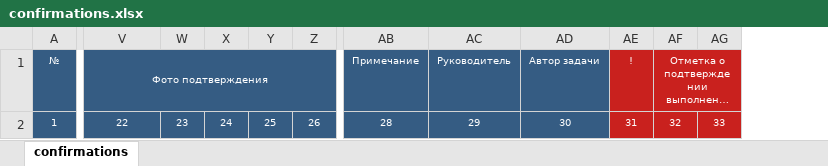
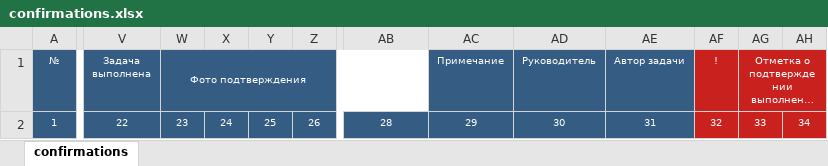
Before and after one commit to omobus/omobus-console, an Excel workbook: htdocs/assets/confirmations.xlsx, sheet confirmations, drawn as a sheet; only a part is shown, gaps mark what is left out; long unchanged cells end in …; values as stored, in another font and other column widths than the file's, no borders; removed rows and columns are numbered as before the commit, all else as after; the diff names each change by its address in the sheet, - before the commit and + after, or states it on an @@ line.

Commit message:
confirmations, targets_compliance: added [succeeded] attribute.

```diff
--- a/htdocs/assets/confirmations.xlsx (sheet confirmations)
+++ b/htdocs/assets/confirmations.xlsx (sheet confirmations)
+column AC (Примечание), row 2: 29
-column AG, row 2: 33
+column AH, row 2: 34
-V1: Фото подтверждения
+V1: Задача выполнена
-V1:AA1 merged
-W1: (empty)
+W1: Фото подтверждения
+W1:AB1 merged
-AB1: Примечание
+AB1: (empty)
-AD2 (Руководитель): 29
+AD2 (Руководитель): 30
-AE2 (Автор задачи): 30
+AE2 (Автор задачи): 31
-AF2 (!): 31
+AF2 (!): 32
-AG2: 32
+AG2: 33
```
Also changed, not shown: htdocs/assets/targets_compliance.xlsx, 2 other files.
